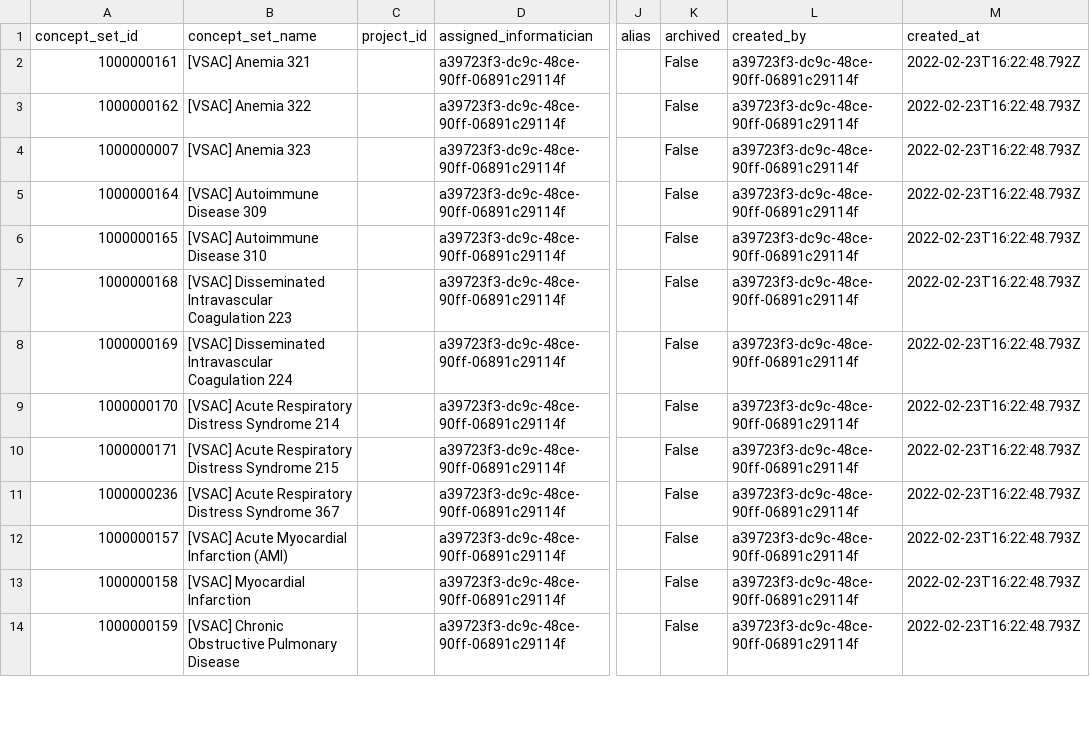
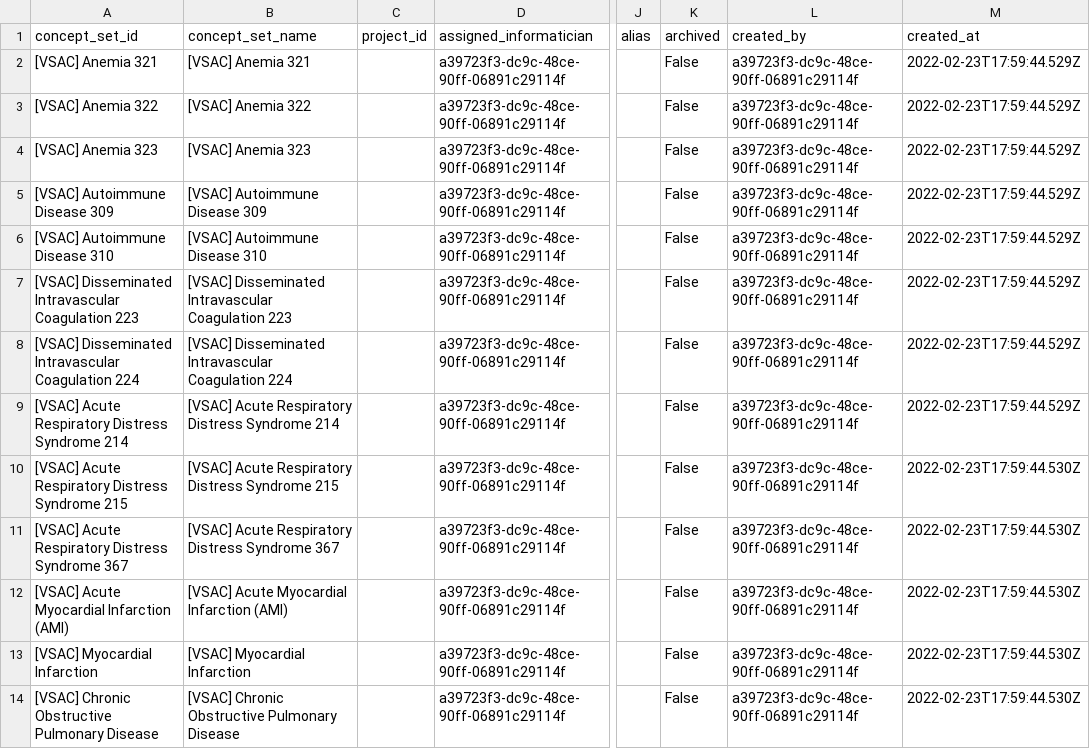
Before and after one commit to jhu-bids/TermHub, a CSV file: output/concept_set_container_edited/2022.02.23/concept_set_container_edited.csv, drawn as a sheet; only a part is shown, gaps mark what is left out; the diff covers the shown part only; the diff names each change by its address in the sheet, - before the commit and + after, or states it on an @@ line.

Commit message:
- reverting to before "fixing" the container, back to using name for   concept_set_id

```diff
--- a/output/concept_set_container_edited/2022.02.23/concept_set_container_edited.csv
+++ b/output/concept_set_container_edited/2022.02.23/concept_set_container_edited.csv
-A2 (concept_set_id): 1000000161
+A2 (concept_set_id): [VSAC] Anemia 321
-M2 (created_at): 2022-02-23T16:22:48.792Z
+M2 (created_at): 2022-02-23T17:59:44.529Z
-A3 (concept_set_id): 1000000162
+A3 (concept_set_id): [VSAC] Anemia 322
-M3:M9 (created_at): 2022-02-23T16:22:48.793Z
+M3:M9 (created_at): 2022-02-23T17:59:44.529Z
-A4 (concept_set_id): 1000000007
+A4 (concept_set_id): [VSAC] Anemia 323
-A5 (concept_set_id): 1000000164
+A5 (concept_set_id): [VSAC] Autoimmune Disease 309
-A6 (concept_set_id): 1000000165
+A6 (concept_set_id): [VSAC] Autoimmune Disease 310
-A7 (concept_set_id): 1000000168
+A7 (concept_set_id): [VSAC] Disseminated Intravascular Coagulation 223
-A8 (concept_set_id): 1000000169
+A8 (concept_set_id): [VSAC] Disseminated Intravascular Coagulation 224
-A9 (concept_set_id): 1000000170
+A9 (concept_set_id): [VSAC] Acute Respiratory Distress Syndrome 214
-A10 (concept_set_id): 1000000171
+A10 (concept_set_id): [VSAC] Acute Respiratory Distress Syndrome 215
-M10:M14 (created_at): 2022-02-23T16:22:48.793Z
+M10:M14 (created_at): 2022-02-23T17:59:44.530Z
-A11 (concept_set_id): 1000000236
+A11 (concept_set_id): [VSAC] Acute Respiratory Distress Syndrome 367
-A12 (concept_set_id): 1000000157
+A12 (concept_set_id): [VSAC] Acute Myocardial Infarction (AMI)
-A13 (concept_set_id): 1000000158
+A13 (concept_set_id): [VSAC] Myocardial Infarction
-A14 (concept_set_id): 1000000159
+A14 (concept_set_id): [VSAC] Chronic Obstructive Pulmonary Disease
```
Also changed, not shown: 136 edited cells elsewhere in this file, output/code_sets/2022.02.23/code_sets.csv, 2 other files.
